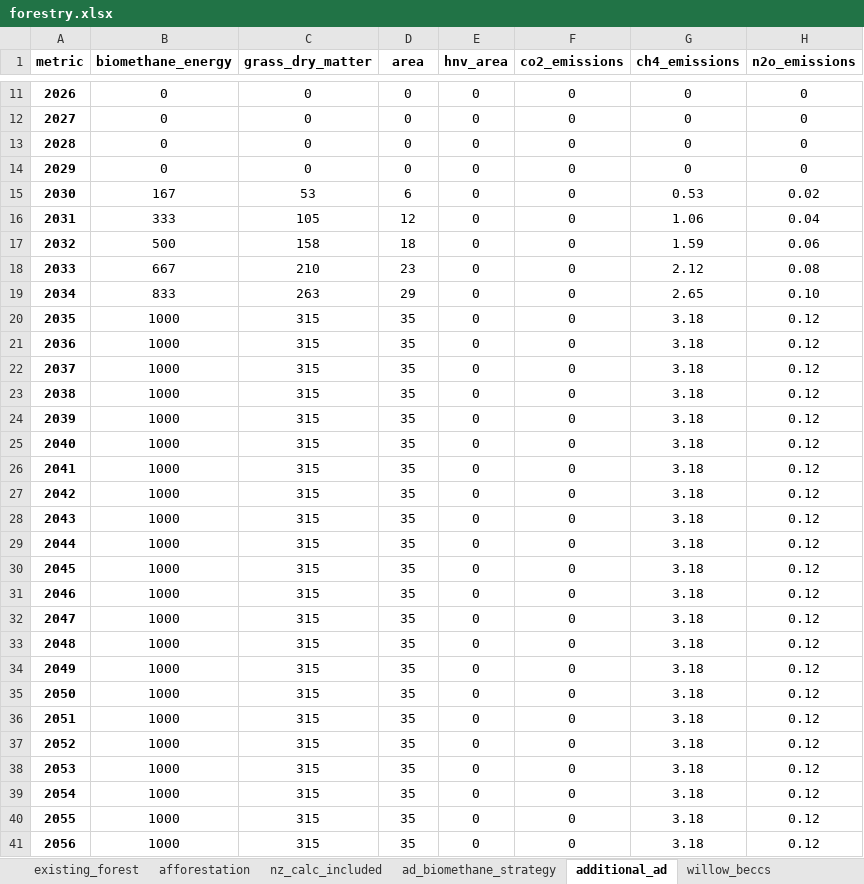
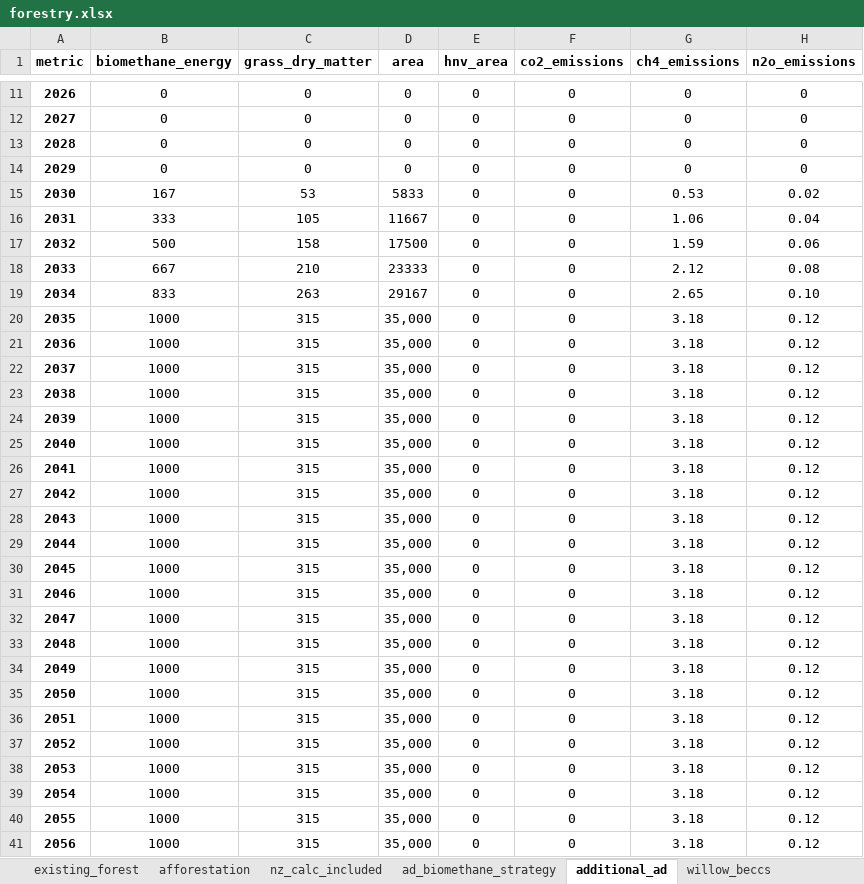
Before and after one commit to mittemic/OptiGOBTimeSeries, an Excel workbook: data/forestry.xlsx, sheet additional_ad, drawn as a sheet; only a part is shown, gaps mark what is left out; values as stored, in another font and other column widths than the file's, no borders; the diff covers the shown part only; the diff names each change by its address in the sheet, - before the commit and + after, or states it on an @@ line.

```diff
--- a/data/forestry.xlsx (sheet additional_ad)
+++ b/data/forestry.xlsx (sheet additional_ad)
-D15 (area): 6
+D15 (area): 5833
-D16 (area): 12
+D16 (area): 11667
-D17 (area): 18
+D17 (area): 17500
-D18 (area): 23
+D18 (area): 23333
-D19 (area): 29
+D19 (area): 29167
-D20:D41 (area): 35
+D20:D41 (area): 35,000
```
Also changed, not shown: 46 edited cells elsewhere in this sheet, sheet willow_beccs, sheet ad_biomethane_strategy, formulas that keep their value, 6 other files.
